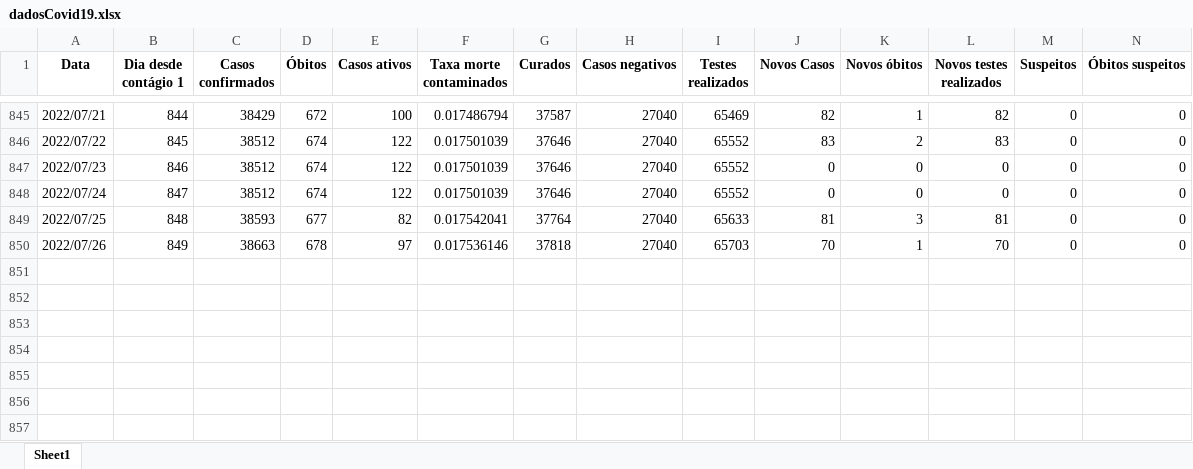
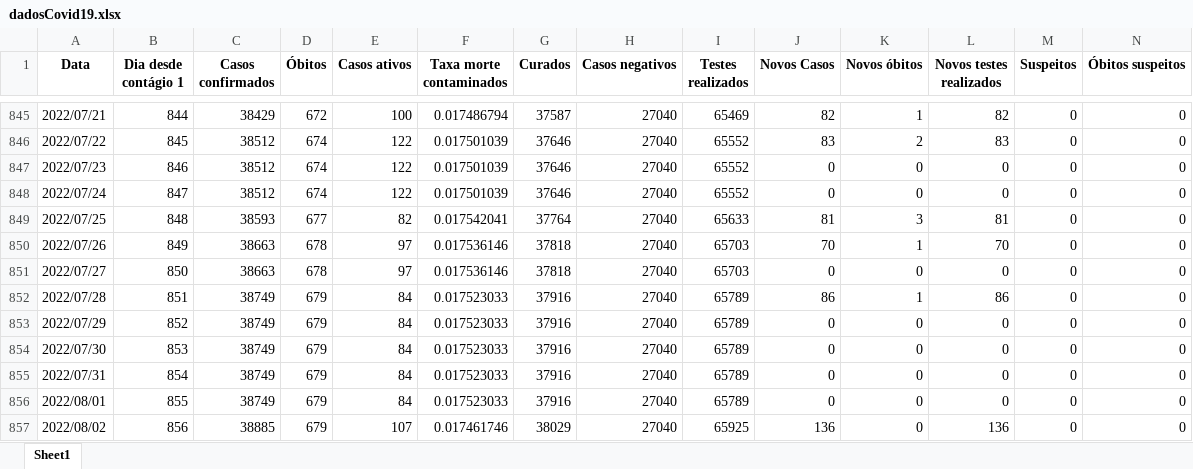
Before and after one commit to MogiOpenData/dados_gerais_covid_vacinacao, an Excel workbook: dadosCovid19.xlsx, sheet Sheet1, drawn as a sheet; only a part is shown, gaps mark what is left out; values as stored, in another font and other column widths than the file's, no borders; rows hold the shown columns only; the diff names each change by its address in the sheet, - before the commit and + after, or states it on an @@ line.

```diff
--- a/dadosCovid19.xlsx (sheet Sheet1)
+++ b/dadosCovid19.xlsx (sheet Sheet1)
+row 851: 2022/07/27 | 850 | 38663 | 678 | 97 | 0.017536146 | 37818 | 27040 | 65703 | 0 | 0 | 0 | 0 | 0
+row 852: 2022/07/28 | 851 | 38749 | 679 | 84 | 0.017523033 | 37916 | 27040 | 65789 | 86 | 1 | 86 | 0 | 0
+row 853: 2022/07/29 | 852 | 38749 | 679 | 84 | 0.017523033 | 37916 | 27040 | 65789 | 0 | 0 | 0 | 0 | 0
+row 854: 2022/07/30 | 853 | 38749 | 679 | 84 | 0.017523033 | 37916 | 27040 | 65789 | 0 | 0 | 0 | 0 | 0
+row 855: 2022/07/31 | 854 | 38749 | 679 | 84 | 0.017523033 | 37916 | 27040 | 65789 | 0 | 0 | 0 | 0 | 0
+row 856: 2022/08/01 | 855 | 38749 | 679 | 84 | 0.017523033 | 37916 | 27040 | 65789 | 0 | 0 | 0 | 0 | 0
+row 857: 2022/08/02 | 856 | 38885 | 679 | 107 | 0.017461746 | 38029 | 27040 | 65925 | 136 | 0 | 136 | 0 | 0
```
Also changed, not shown: dadosIsolamento.xlsx, 3 other files.
